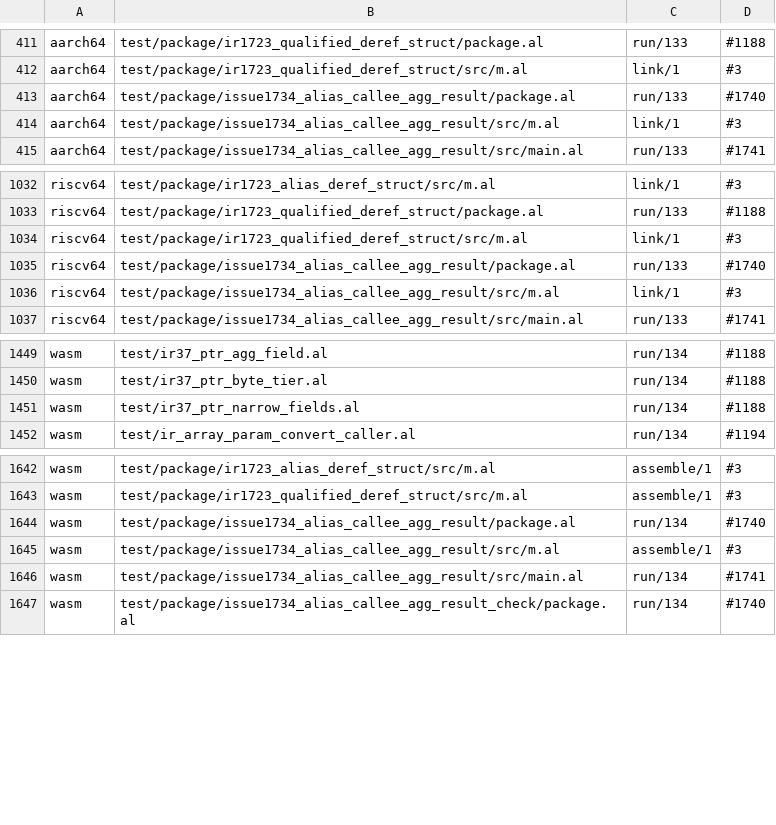
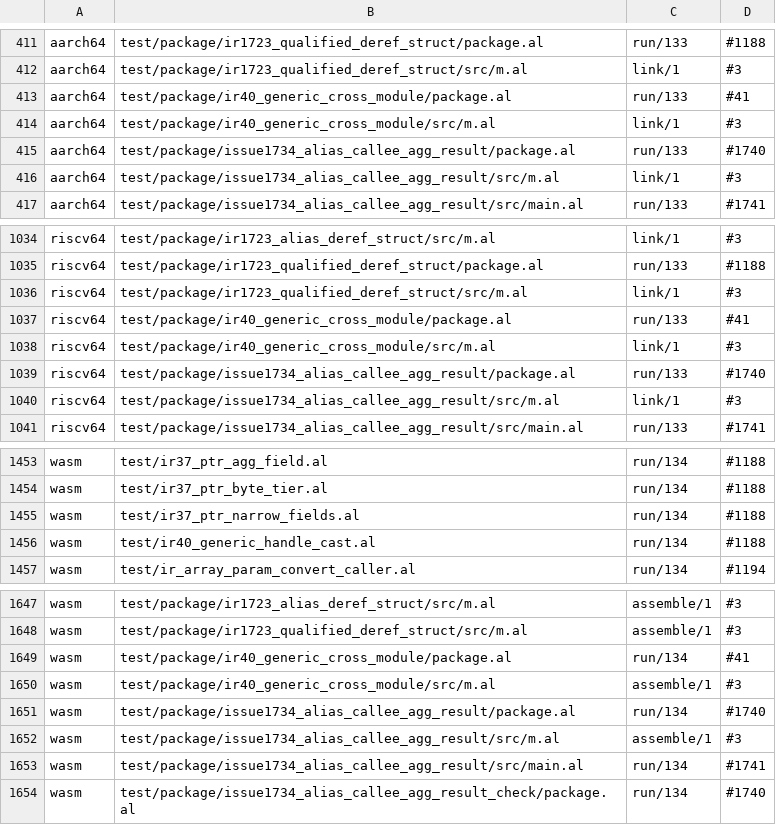
Before and after one commit to alatyr-programming-language/compiler, a TSV file: scripts/known-deviations.tsv, drawn as a sheet; only a part is shown, gaps mark what is left out; the diff names each change by its address in the sheet, - before the commit and + after, or states it on an @@ line.

Commit message:
feat(ir): call a generic function's instance from an IR-built function (IR-40)
A call to a generic function stopped the shared IR builder at "call: generic callee (needs a mono
instance)". With IR-38 that was the first stop of 168 src functions, mostly callers of handle-cast
helpers such as `decl_at := fn(T : type, h : usize) -> ptr(T)`.

The builder now builds such a call as a call to the INSTANCE, without building the instance itself:
the call names a symbol carrying the type arguments as the call writes them (`ir::prog_inst_sym`,
printed `@id(u64)`), and the target's legacy emitter defines the instance. The builder takes the call
only when the instance is the call's own text and its signature fits the scalar convention: every type
parameter passed and written (not a name the caller binds), at most three; each value parameter and
the result, substituted, a kernel scalar or pointer by value and not a float; no extern, `@inline`,
`when` guard or generic overload set; the legacy instance pass binding the call to the same declaration
(`lower::generic_decl_of`), and no non-generic namesake it could route to (`nongen_type_match`). Every
other case is refused under its own `call: generic callee …` label.

x86_64 names the instance with `emit_generic_label`, the one function its definition and every legacy
call site use, only when mono's list holds the instance (`x86_inst_label_ok`). aarch64, riscv64 and wasm
decline the call (`ir::opnd_is_inst_sym`): each spells instance labels inline and records an instance
only at a legacy call site, so their callers stay legacy (#1804).

Verified on omen (native x86_64): `ir --self-test` 31/31 with `ig_callwhy` updated (the implicit call
keeps the refusal, a written one is built); the three new fixtures answer 42 on x86 and x86-ir, and
their GAS shows each IR-selected caller calling the module's own instance label, shared with a legacy
caller; corroboration shows the same twin answers as on main (known-deviation rows added). src census:
on main built 1354 -> 1365; on IR-38's head built 1354 -> 1419, the generic-callee stop 168 -> 0.

Refs #1786

```diff
--- a/scripts/known-deviations.tsv
+++ b/scripts/known-deviations.tsv
+row 413: aarch64 | test/package/ir40_generic_cross_module/package.al | run/133 | #41
+row 414: aarch64 | test/package/ir40_generic_cross_module/src/m.al | link/1 | #3
+row 1037: riscv64 | test/package/ir40_generic_cross_module/package.al | run/133 | #41
+row 1038: riscv64 | test/package/ir40_generic_cross_module/src/m.al | link/1 | #3
+row 1456: wasm | test/ir40_generic_handle_cast.al | run/134 | #1188
+row 1649: wasm | test/package/ir40_generic_cross_module/package.al | run/134 | #41
+row 1650: wasm | test/package/ir40_generic_cross_module/src/m.al | assemble/1 | #3
```
Also changed, not shown: 14 other files.
